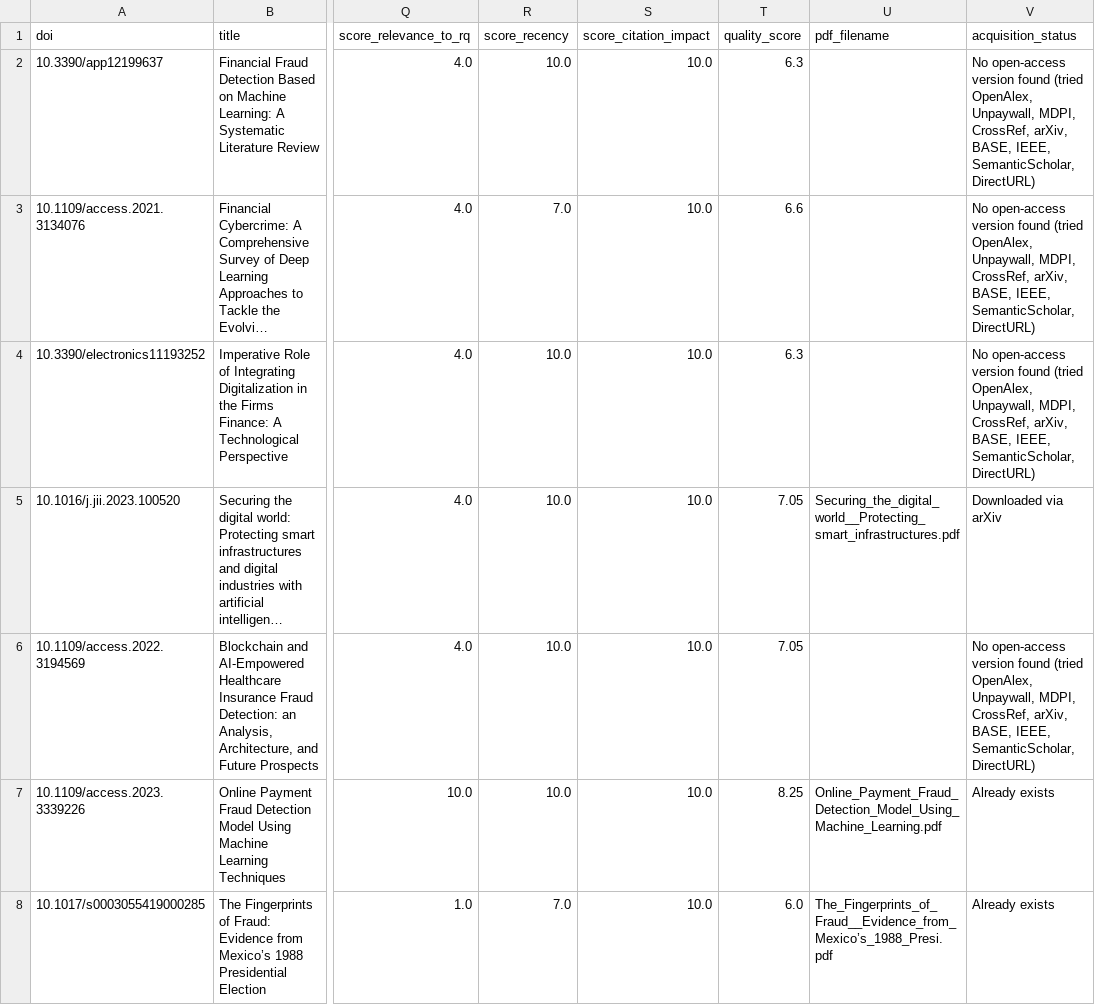
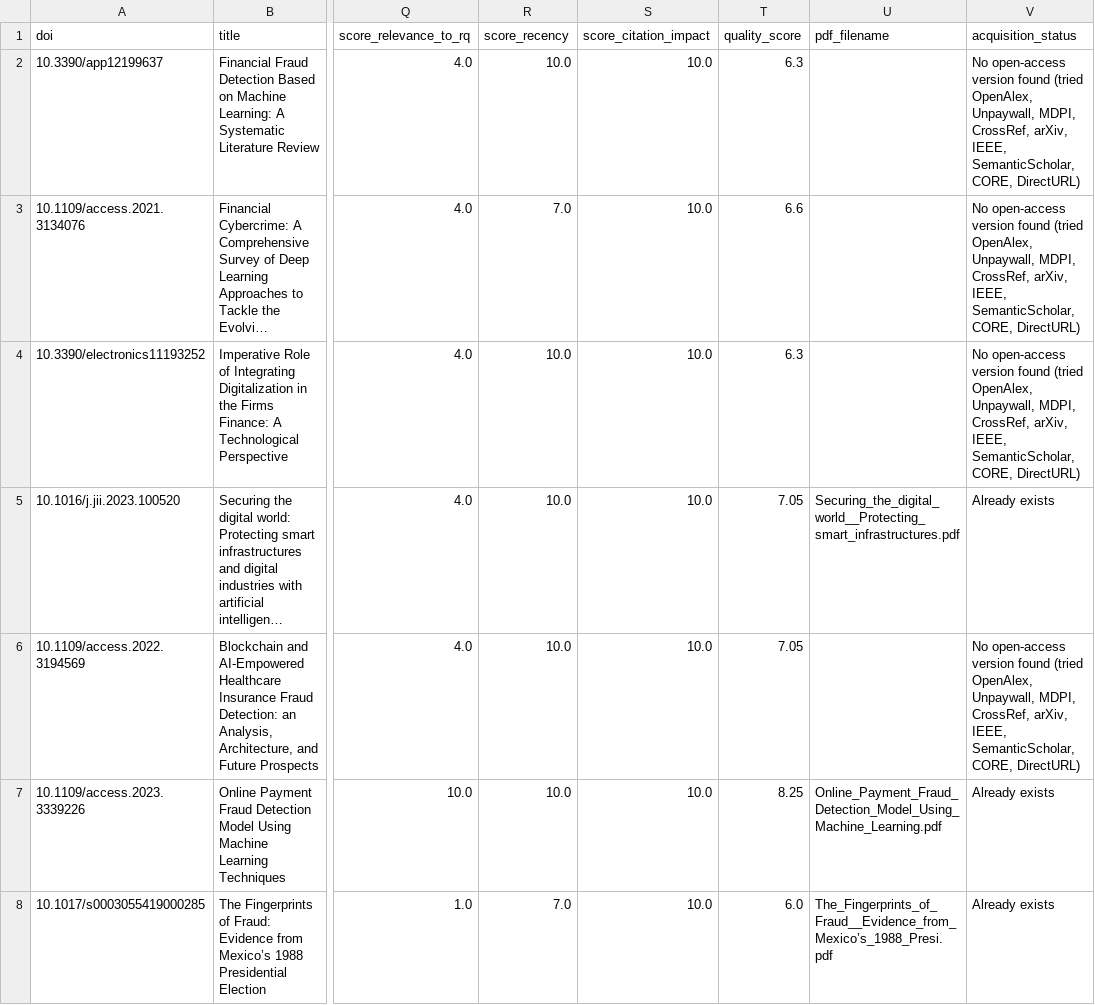
Before and after one commit to FY72X9/is_dandes_anticorr, a CSV file: SLR/scripts/output/slr_included_corpus.csv, drawn as a sheet; only a part is shown, gaps mark what is left out; long unchanged cells end in …; the diff covers the shown part only; the diff names each change by its address in the sheet, - before the commit and + after, or states it on an @@ line.

```diff
--- a/SLR/scripts/output/slr_included_corpus.csv
+++ b/SLR/scripts/output/slr_included_corpus.csv
-V2:V4 (acquisition_status): …CrossRef, arXiv, BASE, IEEE, SemanticScholar, DirectURL)
+V2:V4 (acquisition_status): …CrossRef, arXiv, IEEE, SemanticScholar, CORE, DirectURL)
-V5 (acquisition_status): Downloaded via arXiv
+V5 (acquisition_status): Already exists
-V6 (acquisition_status): …CrossRef, arXiv, BASE, IEEE, SemanticScholar, DirectURL)
+V6 (acquisition_status): …CrossRef, arXiv, IEEE, SemanticScholar, CORE, DirectURL)
```
Also changed, not shown: 15 edited cells elsewhere in this file, SLR/scripts/output/slr_borderline.csv, 5 other files.
